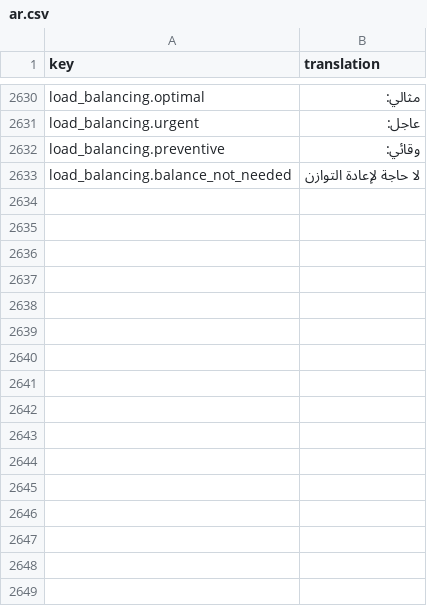
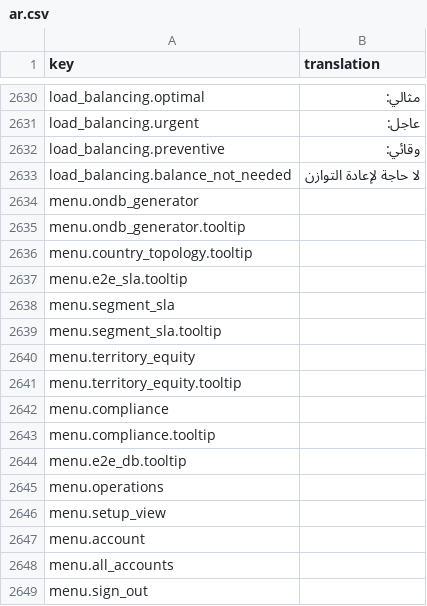
Before and after one commit to IgnacioFernandezSoriano/ONEMS, a CSV file: public/locales/ar.csv, drawn as a sheet; only a part is shown, gaps mark what is left out.

```diff
--- a/public/locales/ar.csv
+++ b/public/locales/ar.csv
@@ -2633 +2633,17 @@ load_balancing.preventive,وقائي:
 load_balancing.balance_not_needed,لا حاجة لإعادة التوازن
+menu.ondb_generator,
+menu.ondb_generator.tooltip,
+menu.country_topology.tooltip,
+menu.e2e_sla.tooltip,
+menu.segment_sla,
+menu.segment_sla.tooltip,
+menu.territory_equity,
+menu.territory_equity.tooltip,
+menu.compliance,
+menu.compliance.tooltip,
+menu.e2e_db.tooltip,
+menu.operations,
+menu.setup_view,
+menu.account,
+menu.all_accounts,
+menu.sign_out,
```
Also changed, not shown: public/locales/en.csv, public/locales/es.csv, 2 other files.
